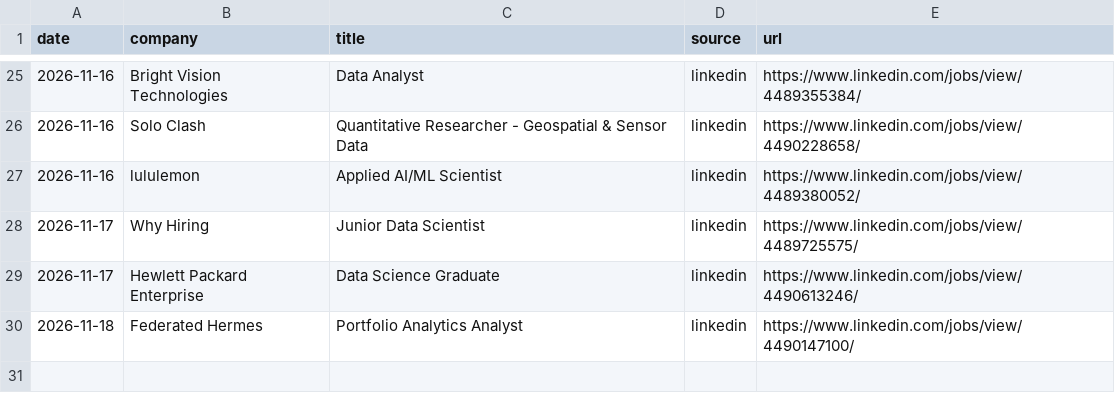
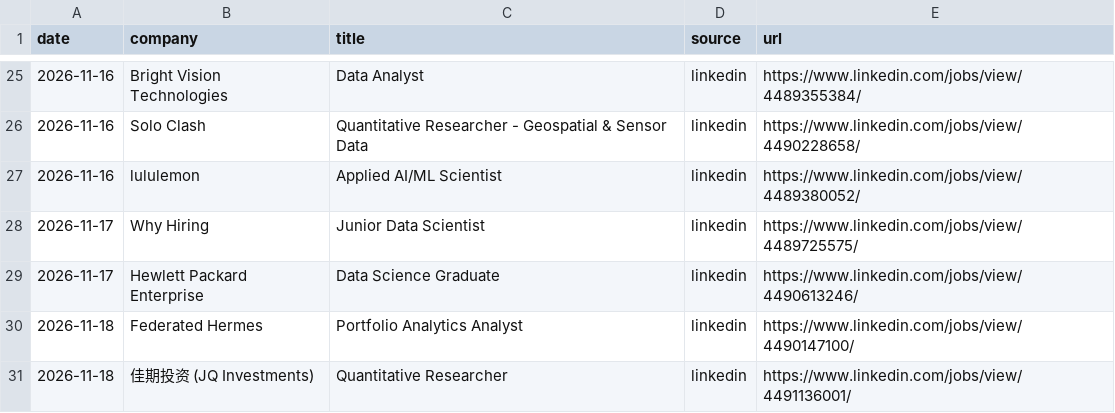
Before and after one commit to RyanSingh0/jobradar, a CSV file: out/missing_companies.csv, drawn as a sheet; only a part is shown, gaps mark what is left out.

```diff
--- a/out/missing_companies.csv
+++ b/out/missing_companies.csv
@@ -30 +30,2 @@ date,company,title,source,url
 2026-11-18,Federated Hermes,Portfolio Analytics Analyst,linkedin,https://www.linkedin.com/jobs/view/4490147100/
+2026-11-18,佳期投资 (JQ Investments),Quantitative Researcher,linkedin,https://www.linkedin.com/jobs/view/4491136001/
```
Also changed, not shown: out/coverage.csv, 7 other files.
